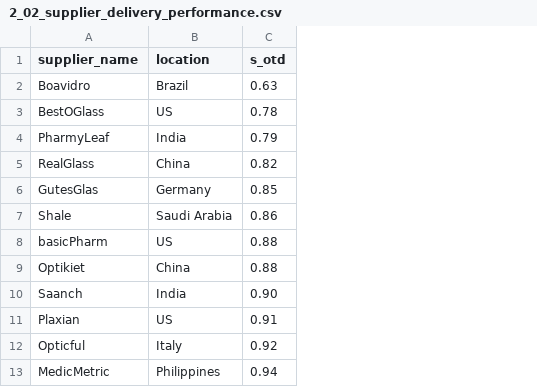
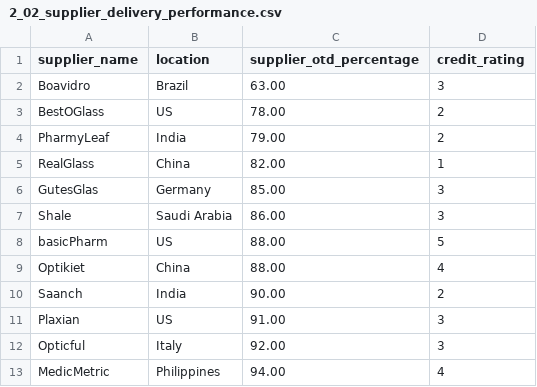
Before and after one commit to nlimsupt/Healthcare-Operations-Analytics, a CSV file: data/exports/02_supplier_risk_assessment/2_02_supplier_delivery_performance.csv, drawn as a sheet; removed rows and columns are numbered as before the commit, all else as after; the diff names each change by its address in the sheet, - before the commit and + after, or states it on an @@ line.

```diff
--- a/data/exports/02_supplier_risk_assessment/2_02_supplier_delivery_performance.csv
+++ b/data/exports/02_supplier_risk_assessment/2_02_supplier_delivery_performance.csv
-column C (s_otd), rows 2-13: 0.63 | 0.78 | 0.79 | 0.82 | 0.85 | 0.86 | 0.88 | 0.88 | 0.90 | 0.91 | 0.92 | 0.94
+column C (supplier_otd_percentage), rows 2-13: 63.00 | 78.00 | 79.00 | 82.00 | 85.00 | 86.00 | 88.00 | 88.00 | 90.00 | 91.00 | 92.00 | 94.00
+column D (credit_rating), rows 2-13: 3 | 2 | 2 | 1 | 3 | 3 | 5 | 4 | 2 | 3 | 3 | 4
```
Also changed, not shown: data/exports/01_inventory_decision_support/1_08_inventory_coverage.csv, data/exports/01_inventory_decision_support/1_10_potential_excess_inventory.csv, 14 other files.
